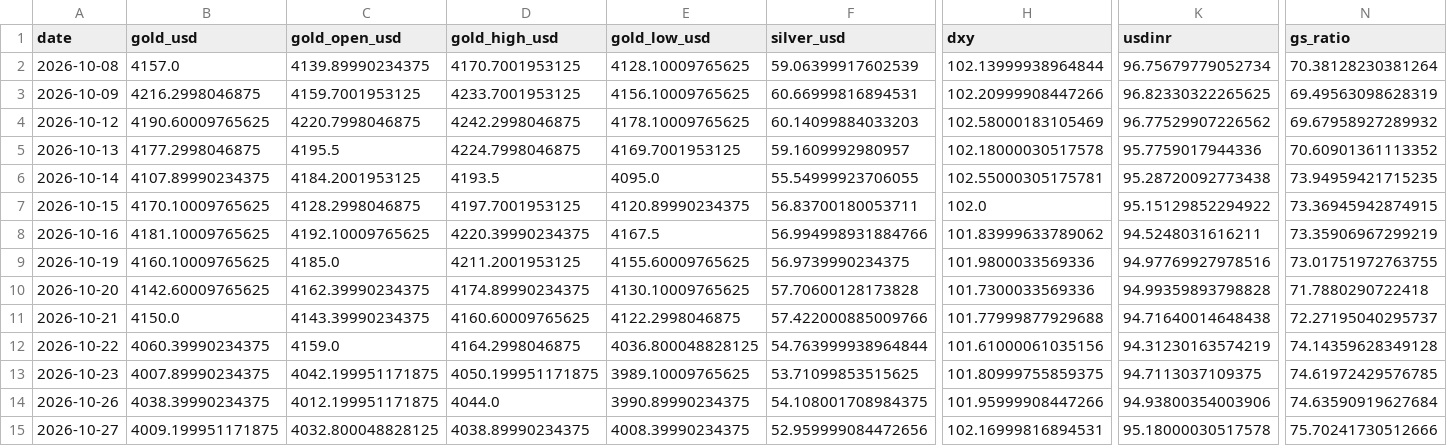
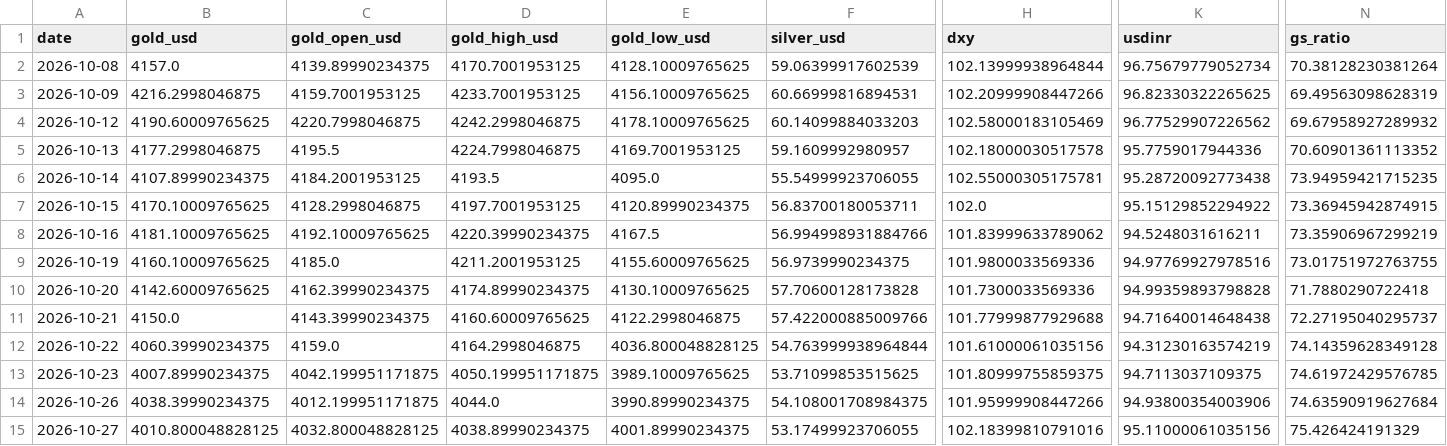
Before and after one commit to abhayv7272/ms-gold-algo, a CSV file: data/algo/live_tail.csv, drawn as a sheet; only a part is shown, gaps mark what is left out; the diff names each change by its address in the sheet, - before the commit and + after, or states it on an @@ line.

```diff
--- a/data/algo/live_tail.csv
+++ b/data/algo/live_tail.csv
-B15 (gold_usd): 4009.199951171875
+B15 (gold_usd): 4010.800048828125
-E15 (gold_low_usd): 4008.39990234375
+E15 (gold_low_usd): 4001.89990234375
-F15 (silver_usd): 52.959999084472656
+F15 (silver_usd): 53.17499923706055
-H15 (dxy): 102.16999816894531
+H15 (dxy): 102.18399810791016
-K15 (usdinr): 95.18000030517578
+K15 (usdinr): 95.11000061035156
-N15 (gs_ratio): 75.70241730512666
+N15 (gs_ratio): 75.426424191329
```
Also changed, not shown: data/algo/health_log.csv, 2 other files.
